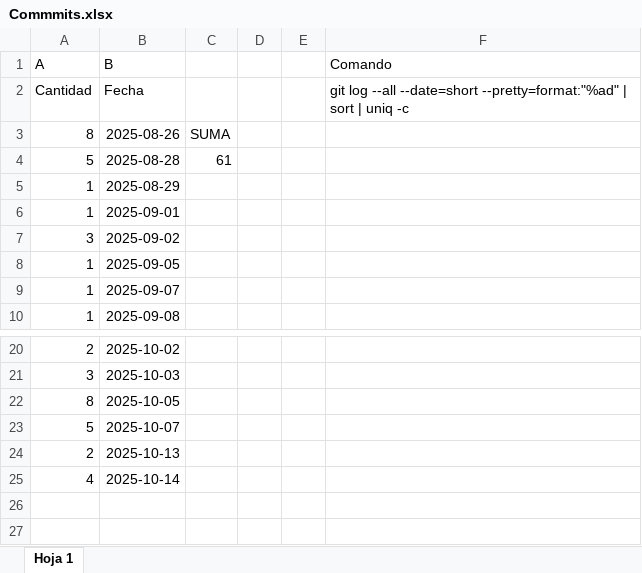
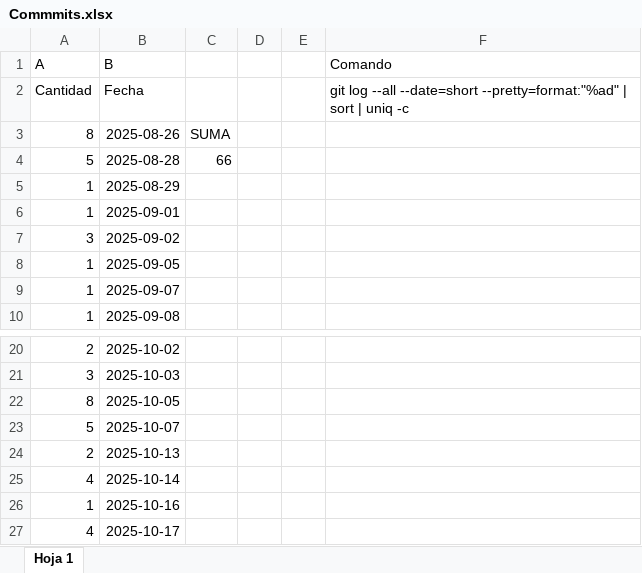
Before and after one commit to uarg-unpa/Kairos, an Excel workbook: Commmits.xlsx, sheet Hoja 1, drawn as a sheet; only a part is shown, gaps mark what is left out; values as stored, in another font and other column widths than the file's, no borders; charts and pictures not drawn; the diff names each change by its address in the sheet, - before the commit and + after, or states it on an @@ line.

```diff
--- a/Commmits.xlsx (sheet Hoja 1)
+++ b/Commmits.xlsx (sheet Hoja 1)
-C4: 61
+C4: 66
+row 26: 1 | 2025-10-16
+row 27: 4 | 2025-10-17
```
Also changed, not shown: charts or pictures, Registro de tiempos por tarea - Kairos _ NexTech.xlsx, para grafico de registro de tiempos-Kairos.xlsx, 36 other files.
